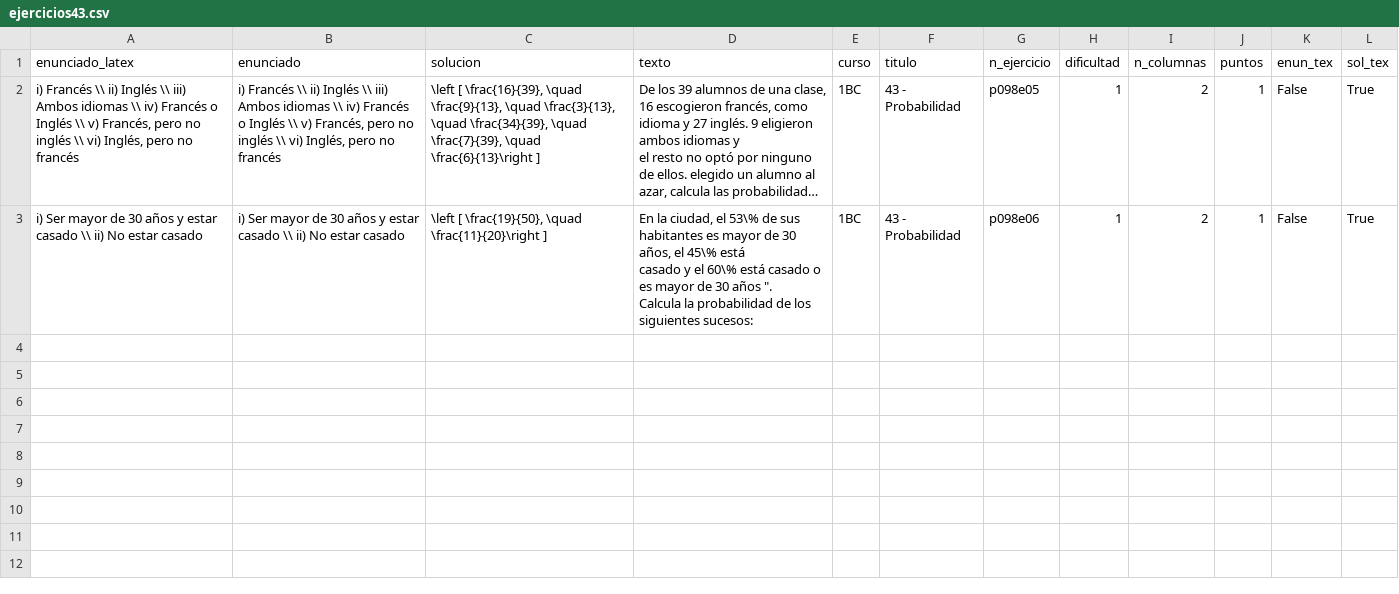
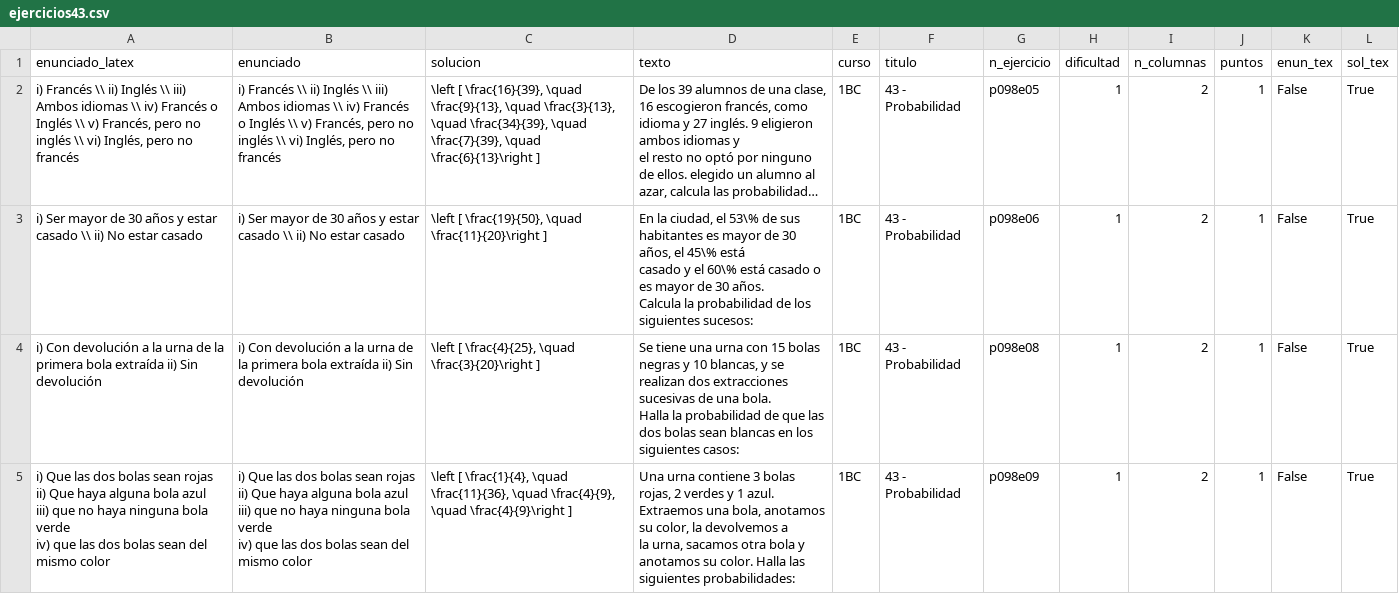
Before and after one commit to crdguez/mat1bac_cit, a CSV file: notebooks/ejercicios43.csv, drawn as a sheet; long unchanged cells end in …; ↵ is a line break in a cell; the diff names each change by its address in the sheet, - before the commit and + after, or states it on an @@ line.

```diff
--- a/notebooks/ejercicios43.csv
+++ b/notebooks/ejercicios43.csv
-D3 (texto): …de 30 años ". ↵ Calcula la…
+D3 (texto): …de 30 años. ↵ Calcula la…
+row 4: i) Con devolución a la urna de la primera bola extraída ii) Sin devolución | i) Con devolución a la urna de la primera bola extraída ii) Sin devolución | \left [ \frac{4}{25}, \quad \frac{3}{20}\right ] | Se tiene una urna con 15 bolas negras y 10 blancas, y se realizan dos extracciones ↵ sucesivas de una bola. ↵ Halla la probabilidad de que las dos bolas sean blancas en los siguientes casos: | 1BC | 43 - Probabilidad | p098e08 | 1 | 2 | 1 | False | True
+row 5: i) Que las dos bolas sean rojas ↵ ii) Que haya alguna bola azul ↵ iii) que no haya ninguna bola verde ↵ iv) que las dos bolas sean del mismo color | i) Que las dos bolas sean rojas ↵ ii) Que haya alguna bola azul ↵ iii) que no haya ninguna bola verde ↵ iv) que las dos bolas sean del mismo color | \left [ \frac{1}{4}, \quad \frac{11}{36}, \quad \frac{4}{9}, \quad \frac{4}{9}\right ] | Una urna contiene 3 bolas rojas, 2 verdes y 1 azul. Extraemos una bola, anotamos su color, la devolvemos a ↵ la urna, sacamos otra bola y anotamos su color. Halla las siguientes probabilidades: | 1BC | 43 - Probabilidad | p098e09 | 1 | 2 | 1 | False | True
```
Also changed, not shown: 4 other files.
